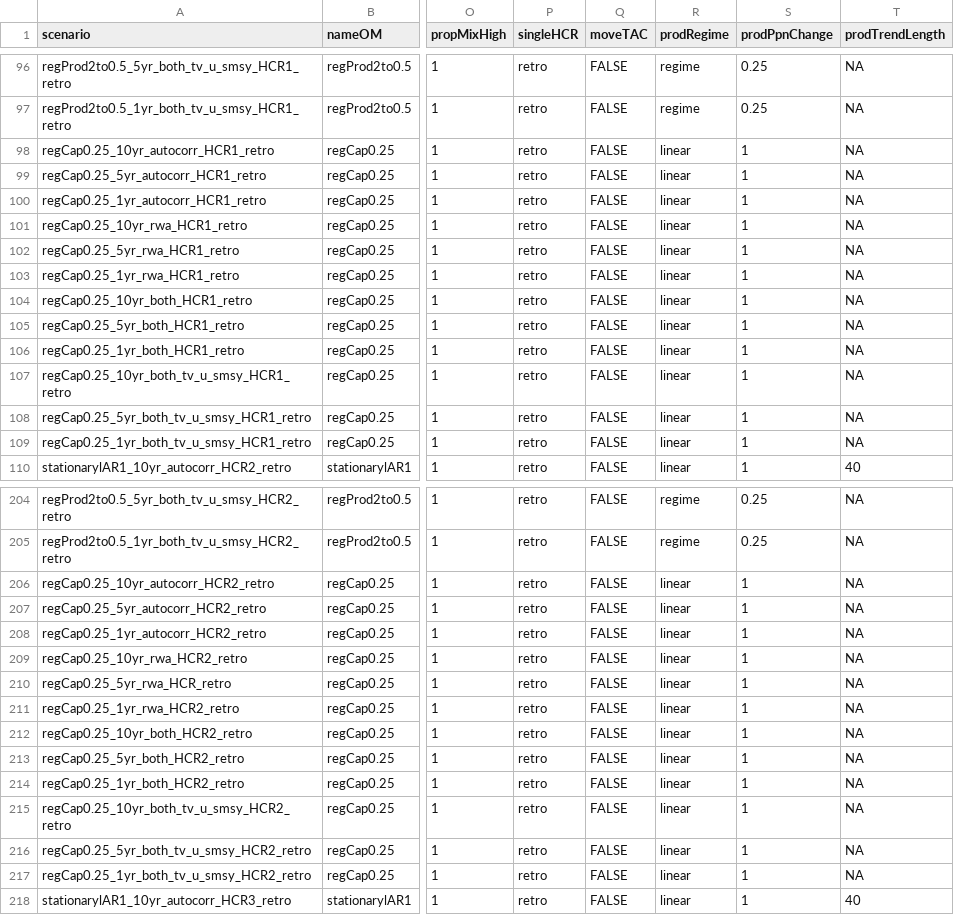
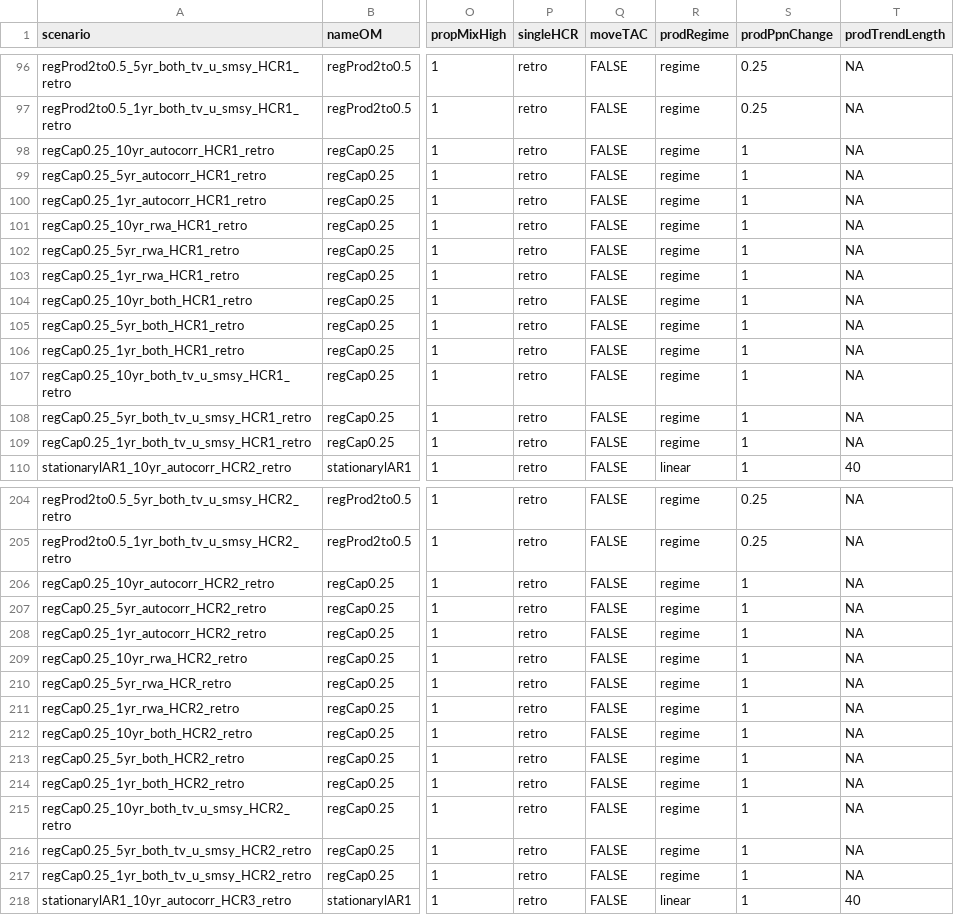
Before and after one commit to Pacific-salmon-assess/timevar_cls, a CSV file: data/cls/SimPars.csv, drawn as a sheet; only a part is shown, gaps mark what is left out; the diff covers the shown part only; the diff names each change by its address in the sheet, - before the commit and + after, or states it on an @@ line.

```diff
--- a/data/cls/SimPars.csv
+++ b/data/cls/SimPars.csv
-R98:R109 (prodRegime): linear
+R98:R109 (prodRegime): regime
-R206:R217 (prodRegime): linear
+R206:R217 (prodRegime): regime
```
Also changed, not shown: 72 edited cells elsewhere in this file, 3 other files.
